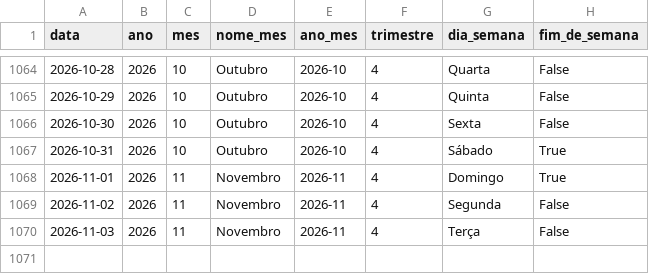
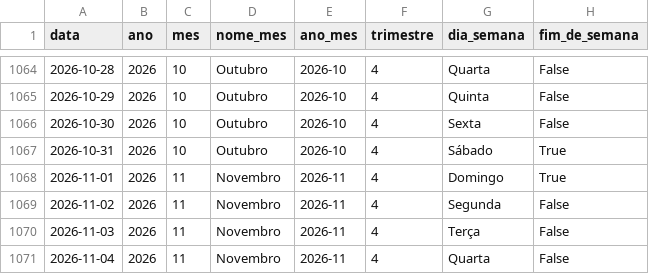
Before and after one commit to Bellmonte/port-gerador-dados, a CSV file: dados/comercial/dim_calendario.csv, drawn as a sheet; only a part is shown, gaps mark what is left out.

```diff
--- a/dados/comercial/dim_calendario.csv
+++ b/dados/comercial/dim_calendario.csv
@@ -1070 +1070,2 @@ data,ano,mes,nome_mes,ano_mes,trimestre,dia_semana,fim_de_semana
 2026-11-03,2026,11,Novembro,2026-11,4,Terça,False
+2026-11-04,2026,11,Novembro,2026-11,4,Quarta,False
```
Also changed, not shown: 2 other files.
